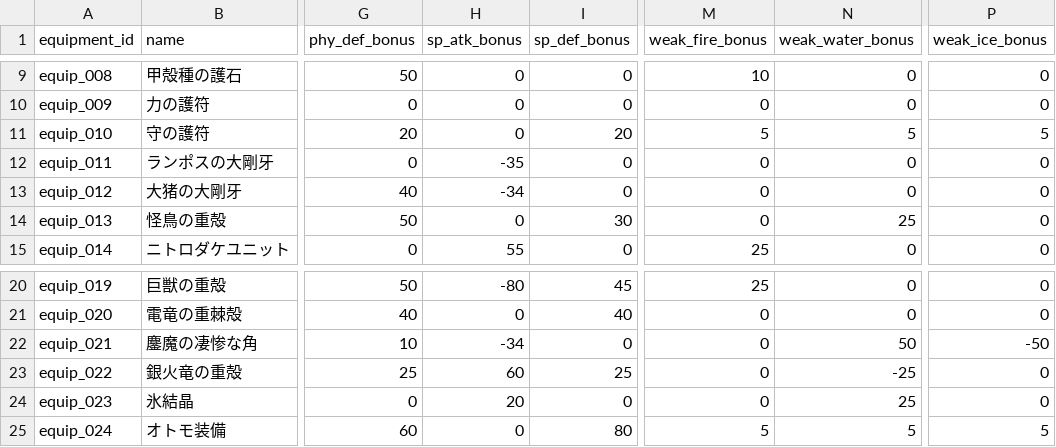
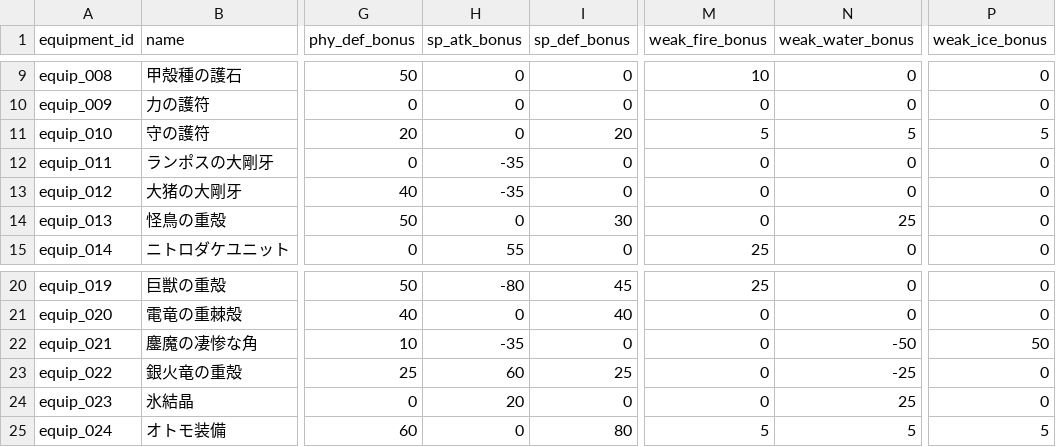
Before and after one commit to b16e17f18/MHB, a CSV file: data/equipment.csv, drawn as a sheet; only a part is shown, gaps mark what is left out; the diff names each change by its address in the sheet, - before the commit and + after, or states it on an @@ line.

Commit message:
Update equipment.csv

```diff
--- a/data/equipment.csv
+++ b/data/equipment.csv
-H13 (sp_atk_bonus): -34
+H13 (sp_atk_bonus): -35
-H22 (sp_atk_bonus): -34
+H22 (sp_atk_bonus): -35
-N22 (weak_water_bonus): 50
+N22 (weak_water_bonus): -50
-P22 (weak_ice_bonus): -50
+P22 (weak_ice_bonus): 50
```
